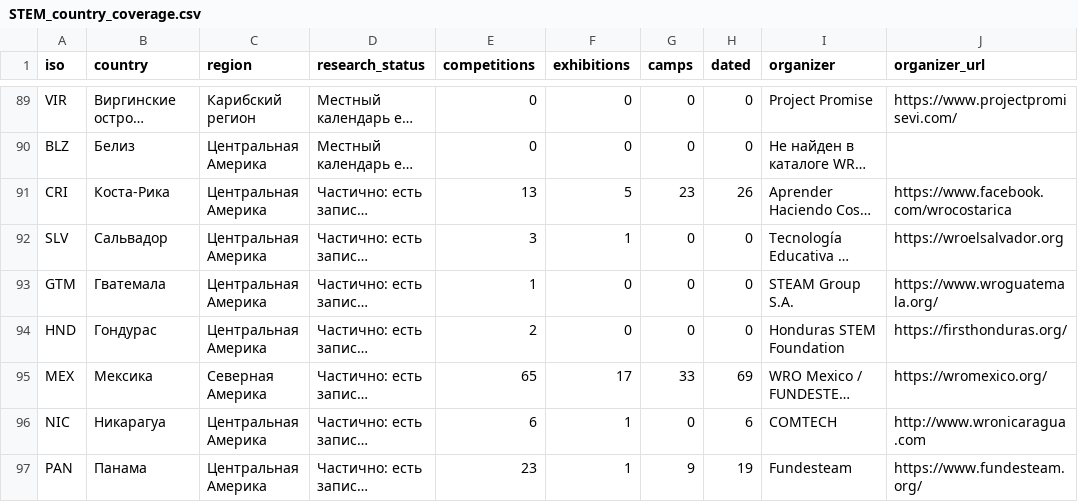
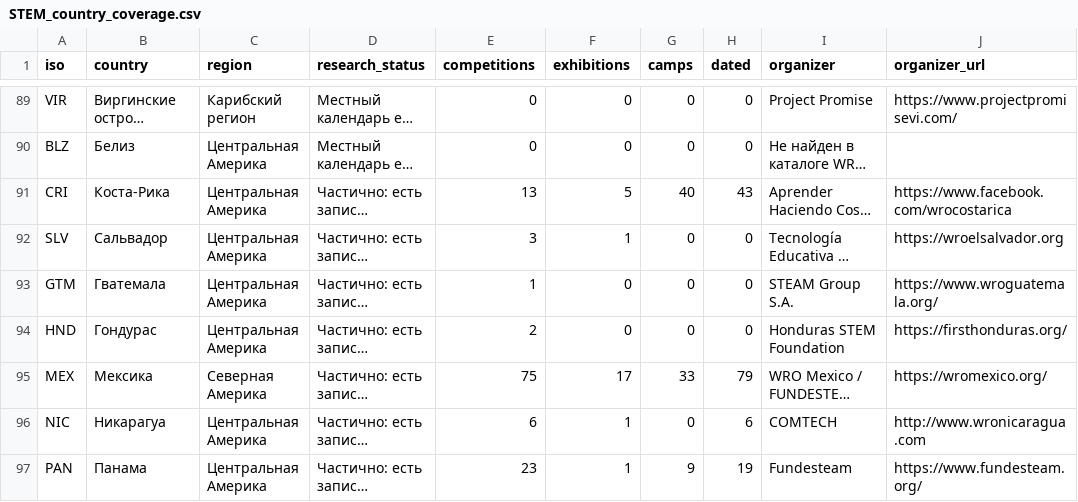
Before and after one commit to Paldd/stem-family-atlas, a CSV file: dist/downloads/STEM_country_coverage.csv, drawn as a sheet; only a part is shown, gaps mark what is left out; long unchanged cells end in …; the diff names each change by its address in the sheet, - before the commit and + after, or states it on an @@ line.

```diff
--- a/dist/downloads/STEM_country_coverage.csv
+++ b/dist/downloads/STEM_country_coverage.csv
-G91 (camps): 23
+G91 (camps): 40
-H91 (dated): 26
+H91 (dated): 43
-E95 (competitions): 65
+E95 (competitions): 75
-H95 (dated): 69
+H95 (dated): 79
```
Also changed, not shown: dist/es/downloads/STEM_country_coverage.csv, 57 other files.
